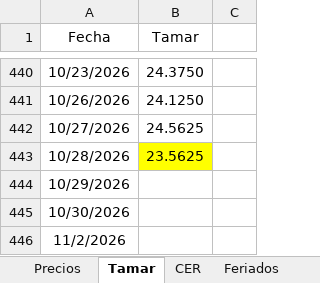
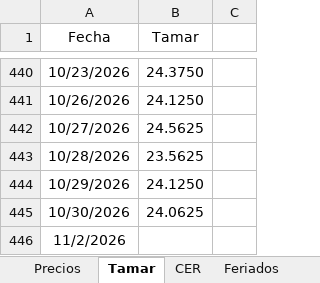
Before and after one commit to rmina98/Forwards, an Excel workbook: Inputs FW.xlsx, sheet Tamar, drawn as a sheet; only a part is shown, gaps mark what is left out; values as stored, in another font and other column widths than the file's, no borders; the diff names each change by its address in the sheet, - before the commit and + after, or states it on an @@ line.

```diff
--- a/Inputs FW.xlsx (sheet Tamar)
+++ b/Inputs FW.xlsx (sheet Tamar)
-B443 fill: #FFFF00
+B443 fill: none
-B444 (Tamar): (empty)
+B444 (Tamar): 24.1250
-B445 (Tamar): (empty)
+B445 (Tamar): 24.0625
```
Also changed, not shown: sheet Precios.
